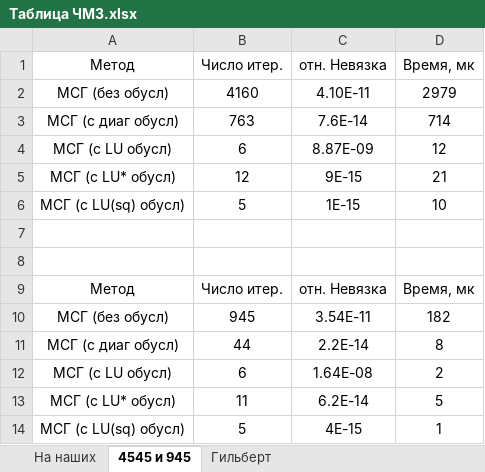
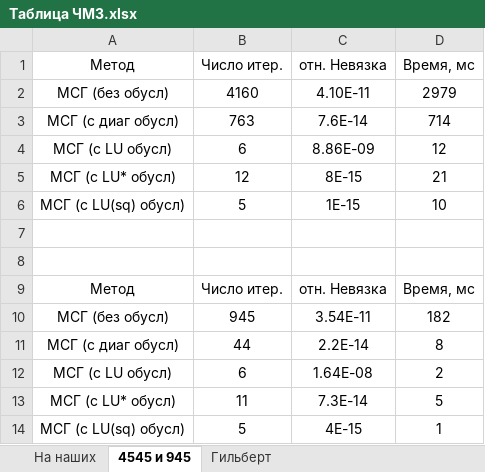
Before and after one commit to chek1337/CH_M_PZ3, an Excel workbook: Таблица ЧМ3.xlsx, sheet 4545 и 945, drawn as a sheet; values as stored, in another font and other column widths than the file's, no borders; the diff names each change by its address in the sheet, - before the commit and + after, or states it on an @@ line.

```diff
--- a/Таблица ЧМ3.xlsx (sheet 4545 и 945)
+++ b/Таблица ЧМ3.xlsx (sheet 4545 и 945)
-D1: Время, мк
+D1: Время, мс
-C4 (отн. Невязка): 8.87E-09
+C4 (отн. Невязка): 8.86E-09
-C5 (отн. Невязка): 9E-15
+C5 (отн. Невязка): 8E-15
-D9 (Время, мс): Время, мк
+D9 (Время, мс): Время, мс
-C13 (отн. Невязка): 6.2E-14
+C13 (отн. Невязка): 7.3E-14
```
Also changed, not shown: sheet На наших, sheet Гильберт, 5 other files.
